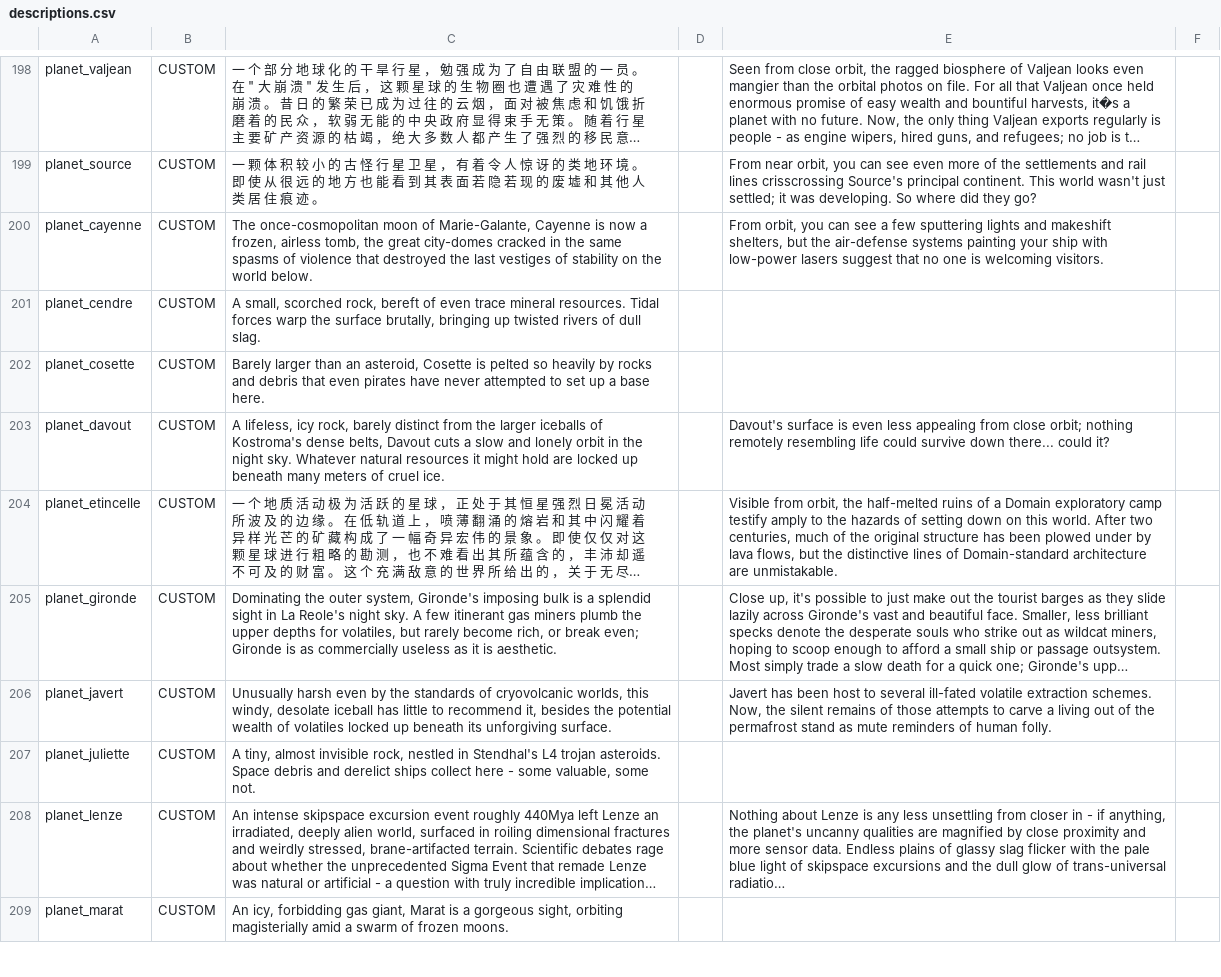
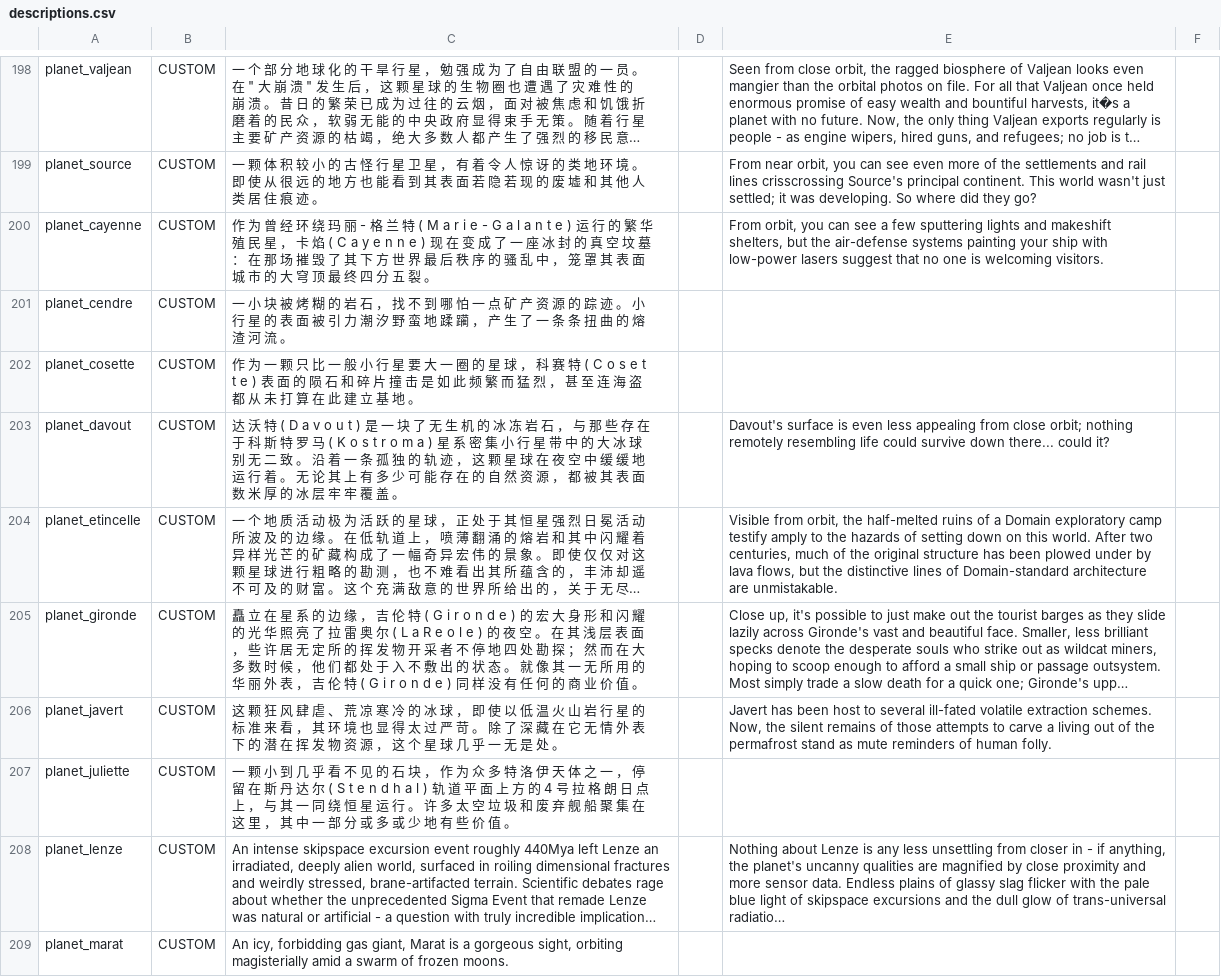
Before and after one commit to jnxyp/Starsector-Translation, a CSV file: Dassault-Mikoyan Engineering/data/strings/descriptions.csv, drawn as a sheet; only a part is shown, gaps mark what is left out; long unchanged cells end in …; the diff names each change by its address in the sheet, - before the commit and + after, or states it on an @@ line.

Commit message:
Update Description translation
Planet description and some place names

```diff
--- a/Dassault-Mikoyan Engineering/data/strings/descriptions.csv
+++ b/Dassault-Mikoyan Engineering/data/strings/descriptions.csv
-C200: The once-cosmopolitan moon of Marie-Galante, Cayenne is now a frozen, airless tomb, the great city-domes cracked in the same spasms of violence that destroyed the last vestiges of stability on the world below.
+C200: 作 为 曾 经 环 绕 玛 丽 - 格 兰 特 ( M a r i e - G a l a n t e ) 运 行 的 繁 华 殖 民 星 ， 卡 焰 ( C a y e n n e ) 现 在 变 成 了 一 座 冰 封 的 真 空 坟 墓 ： 在 那 场 摧 毁 了 其 下 方 世 界 最 后 秩 序 的 骚 乱 中 ， 笼 罩 其 表 面 城 市 的 大 穹 顶 最 终 四 分 五 裂 。
-C201: A small, scorched rock, bereft of even trace mineral resources. Tidal forces warp the surface brutally, bringing up twisted rivers of dull slag.
+C201: 一 小 块 被 烤 糊 的 岩 石 ， 找 不 到 哪 怕 一 点 矿 产 资 源 的 踪 迹 。 小 行 星 的 表 面 被 引 力 潮 汐 野 蛮 地 蹂 躏 ， 产 生 了 一 条 条 扭 曲 的 熔 渣 河 流 。
-C202: Barely larger than an asteroid, Cosette is pelted so heavily by rocks and debris that even pirates have never attempted to set up a base here.
+C202: 作 为 一 颗 只 比 一 般 小 行 星 要 大 一 圈 的 星 球 ， 科 赛 特 ( C o s e t t e ) 表 面 的 陨 石 和 碎 片 撞 击 是 如 此 频 繁 而 猛 烈 ， 甚 至 连 海 盗 都 从 未 打 算 在 此 建 立 基 地 。
-C203: A lifeless, icy rock, barely distinct from the larger iceballs of Kostroma's dense belts, Davout cuts a slow and lonely orbit in the night sky. Whatever natural resources it might hold are locked up beneath many meters of cruel ice.
+C203: 达 沃 特 ( D a v o u t ) 是 一 块 了 无 生 机 的 冰 冻 岩 石 ， 与 那 些 存 在 于 科 斯 特 罗 马 ( K o s t r o m a ) 星 系 密 集 小 行 星 带 中 的 大 冰 球 别 无 二 致 。 沿 着 一 条 孤 独 的 轨 迹 ， 这 颗 星 球 在 夜 空 中 缓 缓 地 运 行 着 。 无 论 其 上 有 多 少 可 能 存 在 的 自 然 资 源 ， 都 被 其 表 面 数 米 厚 的 冰 层 牢 牢 覆 盖 。
-C205: Dominating the outer system, Gironde's imposing bulk is a splendid sight in La Reole's night sky. A few itinerant gas miners plumb the upper depths for volatiles, but rarely become rich, or break even; Gironde is as commercially useless as it is aesthetic.
+C205: 矗 立 在 星 系 的 边 缘 ， 吉 伦 特 ( G i r o n d e ) 的 宏 大 身 形 和 闪 耀 的 光 华 照 亮 了 拉 雷 奥 尔 ( L a R e o l e ) 的 夜 空 。 在 其 浅 层 表 面 ， 些 许 居 无 定 所 的 挥 发 物 开 采 者 不 停 地 四 处 勘 探 ； 然 而 在 大 多 数 时 候 ， 他 们 都 处 于 入 不 敷 出 的 状 态 。 就 像 其 一 无 所 用 的 华 丽 外 表 ， 吉 伦 特 ( G i r o n d e ) 同 样 没 有 任 何 的 商 业 价 值 。
-C206: Unusually harsh even by the standards of cryovolcanic worlds, this windy, desolate iceball has little to recommend it, besides the potential wealth of volatiles locked up beneath its unforgiving surface.
+C206: 这 颗 狂 风 肆 虐 、 荒 凉 寒 冷 的 冰 球 ， 即 使 以 低 温 火 山 岩 行 星 的 标 准 来 看 ， 其 环 境 也 显 得 太 过 严 苛 。 除 了 深 藏 在 它 无 情 外 表 下 的 潜 在 挥 发 物 资 源 ， 这 个 星 球 几 乎 一 无 是 处 。
-C207: A tiny, almost invisible rock, nestled in Stendhal's L4 trojan asteroids. Space debris and derelict ships collect here - some valuable, some not.
+C207: 一 颗 小 到 几 乎 看 不 见 的 石 块 ， 作 为 众 多 特 洛 伊 天 体 之 一 ， 停 留 在 斯 丹 达 尔 ( S t e n d h a l ) 轨 道 平 面 上 方 的 4 号 拉 格 朗 日 点 上 ， 与 其 一 同 绕 恒 星 运 行 。 许 多 太 空 垃 圾 和 废 弃 舰 船 聚 集 在 这 里 ， 其 中 一 部 分 或 多 或 少 地 有 些 价 值 。
```
Also changed, not shown: Dassault-Mikoyan Engineering/Translation Table.csv.
